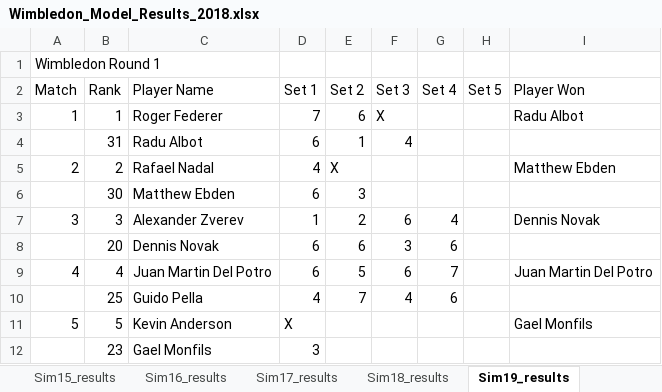
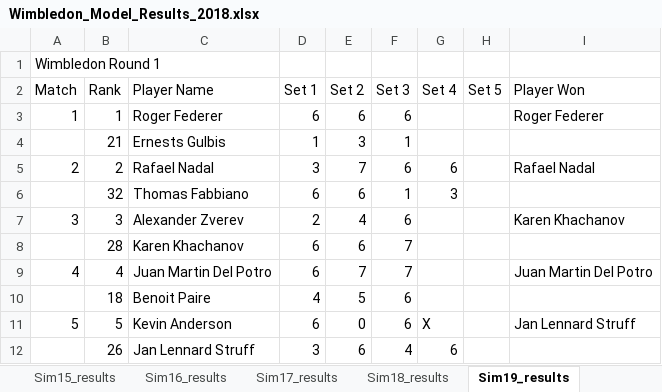
Before and after one commit to sriksrik7/SYS-611, an Excel workbook: Final Project/TennisModel/Wimbledon_Model_Results_2018.xlsx, sheet Sim19_results, drawn as a sheet; only a part is shown; values as stored, in another font and other column widths than the file's, no borders; removed rows and columns are numbered as before the commit, all else as after; the diff covers the shown part only; the diff names each change by its address in the sheet, - before the commit and + after, or states it on an @@ line.

```diff
--- a/Final Project/TennisModel/Wimbledon_Model_Results_2018.xlsx (sheet Sim19_results)
+++ b/Final Project/TennisModel/Wimbledon_Model_Results_2018.xlsx (sheet Sim19_results)
-D3 (Set 1): 7
+D3 (Set 1): 6
-F3 (Set 3): X
+F3 (Set 3): 6
-I3 (Player Won): Radu Albot
+I3 (Player Won): Roger Federer
-row 4:  | 31 | Radu Albot | 6 | 1 | 4
+row 4:  | 21 | Ernests Gulbis | 1 | 3 | 1
-D5 (Set 1): 4
+D5 (Set 1): 3
-E5 (Set 2): X
+E5 (Set 2): 7
-F5 (Set 3): (empty)
+F5 (Set 3): 6
-G5 (Set 4): (empty)
+G5 (Set 4): 6
-I5 (Player Won): Matthew Ebden
+I5 (Player Won): Rafael Nadal
-row 6:  | 30 | Matthew Ebden | 6 | 3
+row 6:  | 32 | Thomas Fabbiano | 6 | 6 | 1 | 3
-D7 (Set 1): 1
+D7 (Set 1): 2
-E7 (Set 2): 2
+E7 (Set 2): 4
-G7 (Set 4): 4
+G7 (Set 4): (empty)
-I7 (Player Won): Dennis Novak
+I7 (Player Won): Karen Khachanov
-row 8:  | 20 | Dennis Novak | 6 | 6 | 3 | 6
+row 8:  | 28 | Karen Khachanov | 6 | 6 | 7
-E9 (Set 2): 5
+E9 (Set 2): 7
-F9 (Set 3): 6
+F9 (Set 3): 7
-G9 (Set 4): 7
+G9 (Set 4): (empty)
-row 10:  | 25 | Guido Pella | 4 | 7 | 4 | 6
+row 10:  | 18 | Benoit Paire | 4 | 5 | 6
-D11 (Set 1): X
+D11 (Set 1): 6
-E11 (Set 2): (empty)
+E11 (Set 2): 0
-F11 (Set 3): (empty)
+F11 (Set 3): 6
-G11 (Set 4): (empty)
+G11 (Set 4): X
-I11 (Player Won): Gael Monfils
+I11 (Player Won): Jan Lennard Struff
-row 12:  | 23 | Gael Monfils | 3
+row 12:  | 26 | Jan Lennard Struff | 3 | 6 | 4 | 6
```
Also changed, not shown: 38 added rows, 38 removed rows and 66 edited cells elsewhere in this sheet, sheet Sim28_results, sheet Sim14_results, sheet Sim18_results, sheet Sim11_results, sheet Sim25_results, sheet Sim26_results, 24 more sheets, Final Project/TennisModel/Wimbledon_Model_Results_2017.xlsx, Final Project/TennisModel/Wimbledon_Model_Results_2019.xlsx, 1 other file.
